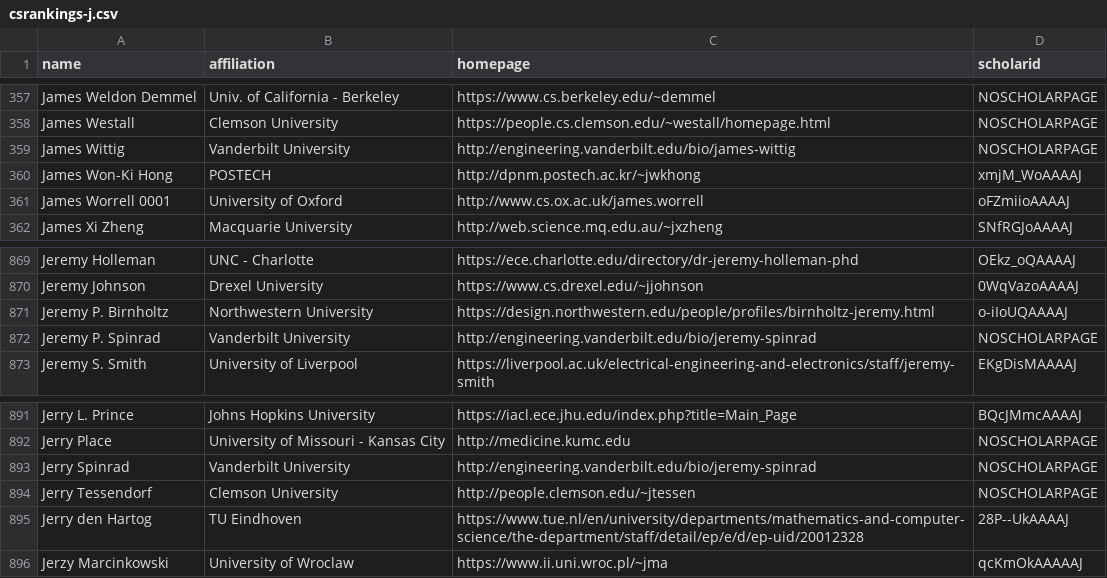
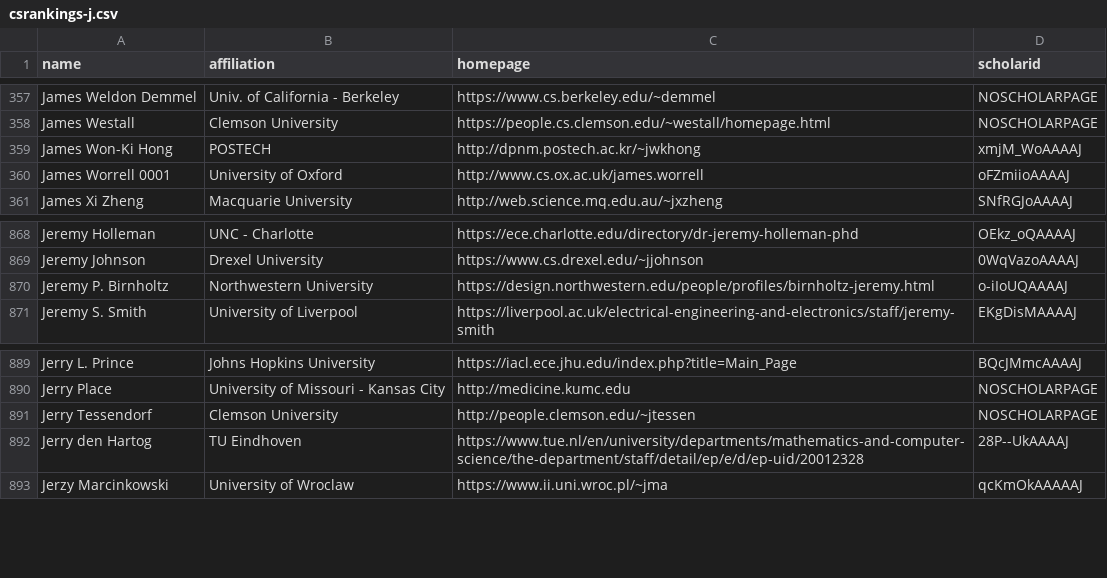
Before and after one commit to LiuFang816/CSrankings, a CSV file: csrankings-j.csv, drawn as a sheet; only a part is shown, gaps mark what is left out.

```diff
--- a/csrankings-j.csv
+++ b/csrankings-j.csv
@@ -358,3 +358,2 @@ James Weldon Demmel,Univ. of California - Berkeley,https://www.cs.berkeley.edu/~
 James Westall,Clemson University,https://people.cs.clemson.edu/~westall/homepage.html,NOSCHOLARPAGE
-James Wittig,Vanderbilt University,http://engineering.vanderbilt.edu/bio/james-wittig,NOSCHOLARPAGE
 James Won-Ki Hong,POSTECH,http://dpnm.postech.ac.kr/~jwkhong,xmjM_WoAAAAJ
@@ -871,3 +870,2 @@ Jeremy Johnson,Drexel University,https://www.cs.drexel.edu/~jjohnson,0WqVazoAAAA
 Jeremy P. Birnholtz,Northwestern University,https://design.northwestern.edu/people/profiles/birnholtz-jeremy.html,o-iIoUQAAAAJ
-Jeremy P. Spinrad,Vanderbilt University,http://engineering.vanderbilt.edu/bio/jeremy-spinrad,NOSCHOLARPAGE
 Jeremy S. Smith,University of Liverpool,https://liverpool.ac.uk/electrical-engineering-and-electronics/staff/jeremy-smith,EKgDisMAAAAJ
@@ -892,3 +890,2 @@ Jerry L. Prince,Johns Hopkins University,https://iacl.ece.jhu.edu/index.php?titl
 Jerry Place,University of Missouri - Kansas City,http://medicine.kumc.edu,NOSCHOLARPAGE
-Jerry Spinrad,Vanderbilt University,http://engineering.vanderbilt.edu/bio/jeremy-spinrad,NOSCHOLARPAGE
 Jerry Tessendorf,Clemson University,http://people.clemson.edu/~jtessen,NOSCHOLARPAGE
```
Also changed, not shown: csrankings-d.csv, csrankings-k.csv, 8 other files.
